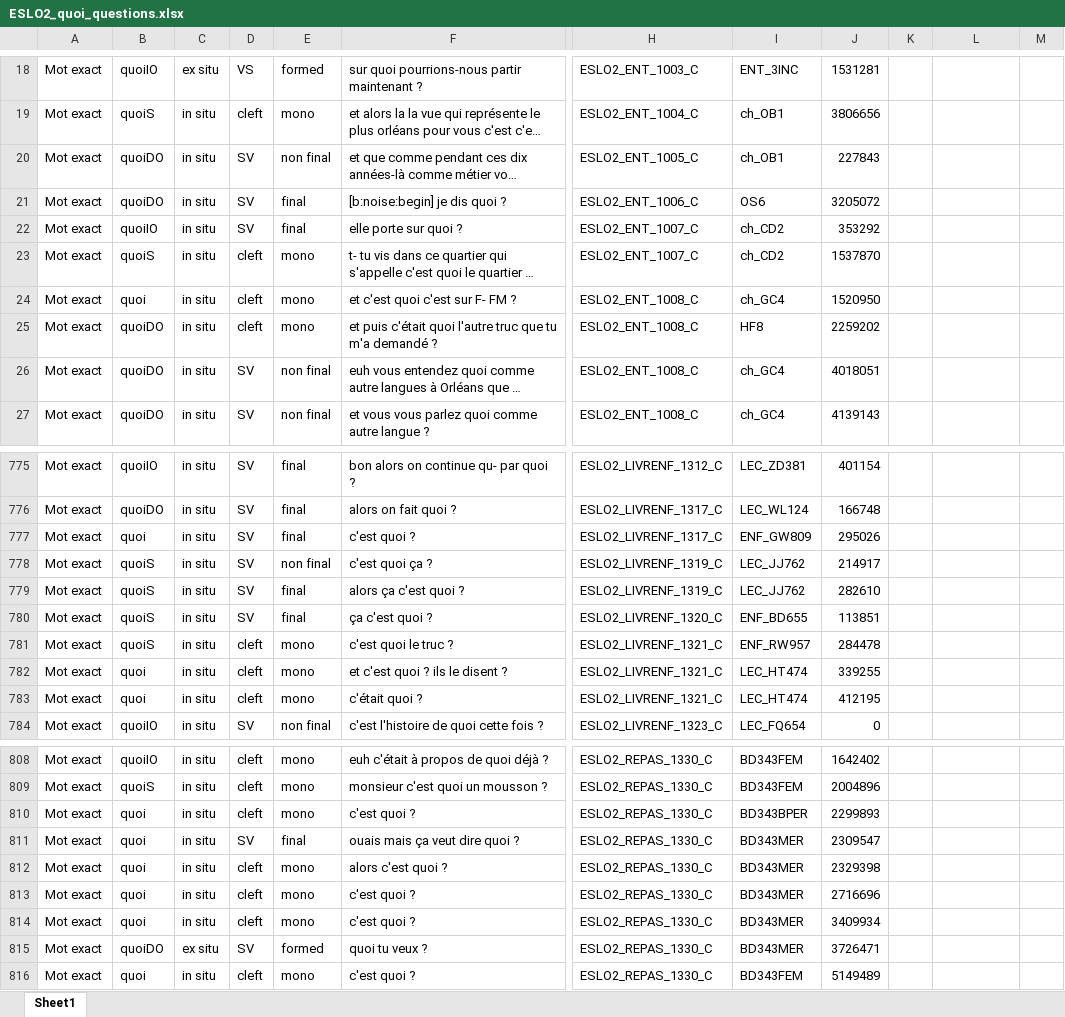
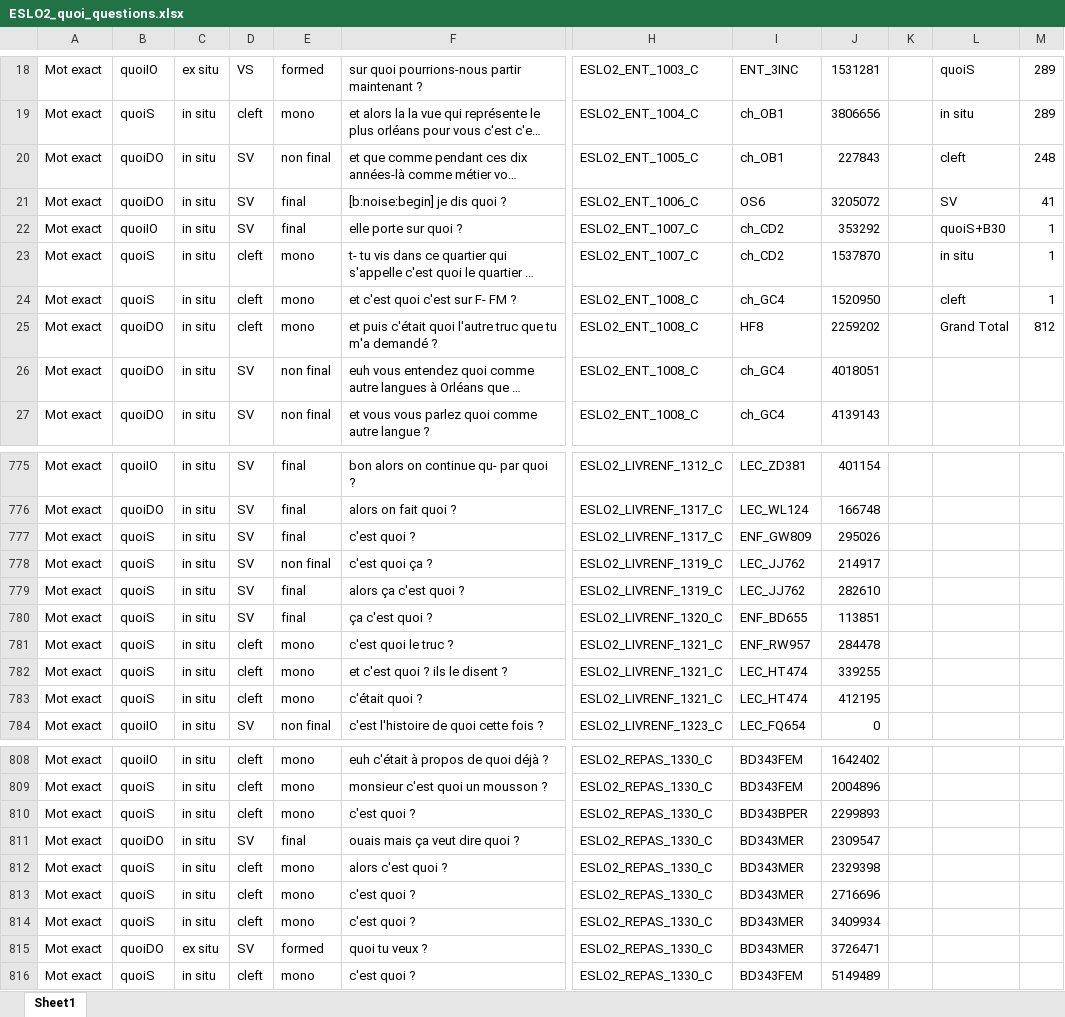
Before and after one commit to CaterinaBi/parameters-corpus-work, an Excel workbook: data/ESLO/all_selected_data/ESLO2_quoi_questions.xlsx, sheet Sheet1, drawn as a sheet; only a part is shown, gaps mark what is left out; long unchanged cells end in …; values as stored, in another font and other column widths than the file's, no borders; charts and pictures not drawn; the diff covers the shown part only; the diff names each change by its address in the sheet, - before the commit and + after, or states it on an @@ line.

```diff
--- a/data/ESLO/all_selected_data/ESLO2_quoi_questions.xlsx (sheet Sheet1)
+++ b/data/ESLO/all_selected_data/ESLO2_quoi_questions.xlsx (sheet Sheet1)
-L18: (empty)
+L18: quoiS
-M18:M19: (empty)
+M18:M19: 289
-L19: (empty)
+L19: in situ
-L20: (empty)
+L20: cleft
-M20: (empty)
+M20: 248
-L21: (empty)
+L21: SV
-M21: (empty)
+M21: 41
-L22: (empty)
+L22: quoiS+B30
-M22:M24: (empty)
+M22:M24: 1
-L23: (empty)
+L23: in situ
-B24: quoi
+B24: quoiS
-L24: (empty)
+L24: cleft
-L25: (empty)
+L25: Grand Total
-M25: (empty)
+M25: 812
-B777: quoi
+B777: quoiS
-B782:B783: quoi
+B782:B783: quoiS
-B810: quoi
+B810: quoiS
-B811: quoi
+B811: quoiDO
-B812:B814: quoi
+B812:B814: quoiS
-B816: quoi
+B816: quoiS
```
Also changed, not shown: 76 edited cells elsewhere in this sheet, charts or pictures, 6 other files.
